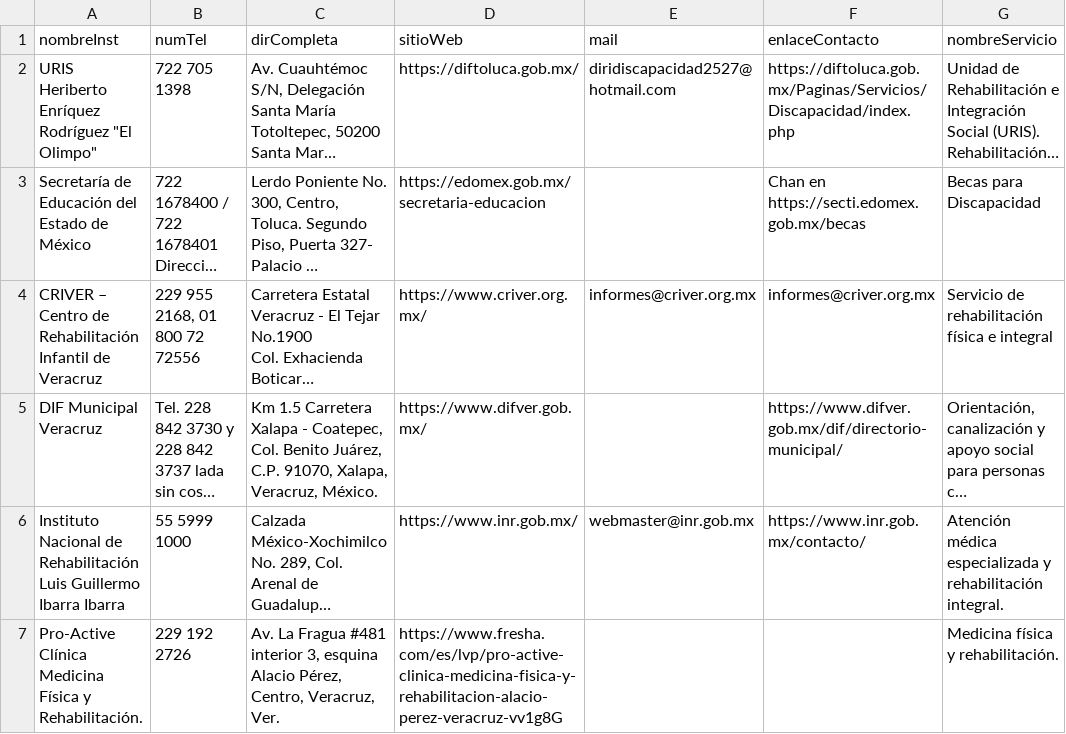
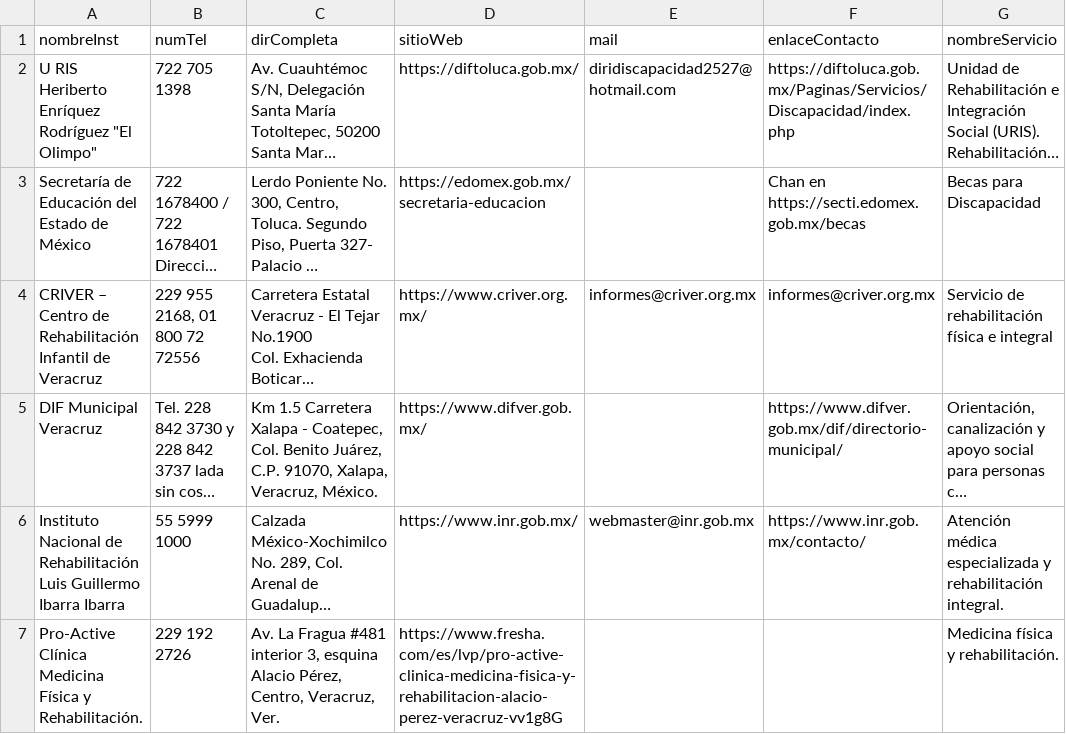
Before and after one commit to gerardovargas-netizen/Directorio-Instituciones-Discapacidad, a CSV file: dir_inst_apoyo.csv, drawn as a sheet; only a part is shown; long unchanged cells end in …; the diff names each change by its address in the sheet, - before the commit and + after, or states it on an @@ line.

Commit message:
Update dir_inst_apoyo.csv

```diff
--- a/dir_inst_apoyo.csv
+++ b/dir_inst_apoyo.csv
-A2 (nombreInst): URIS Heriberto Enríquez…
+A2 (nombreInst): U RIS Heriberto Enríquez…
```
